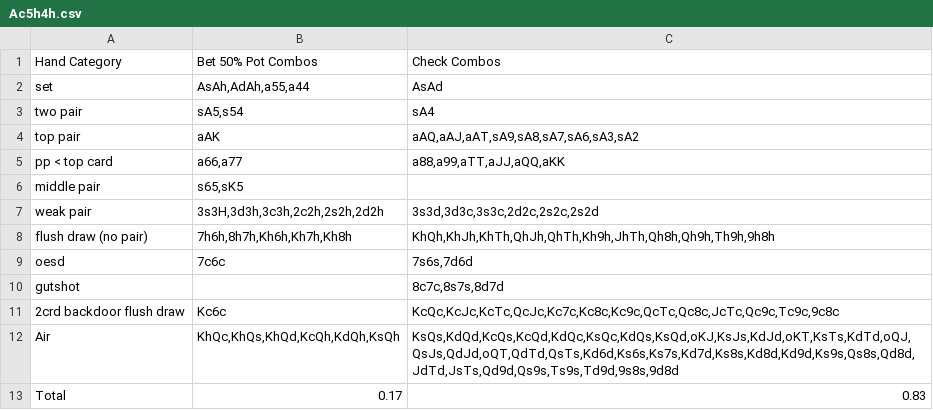
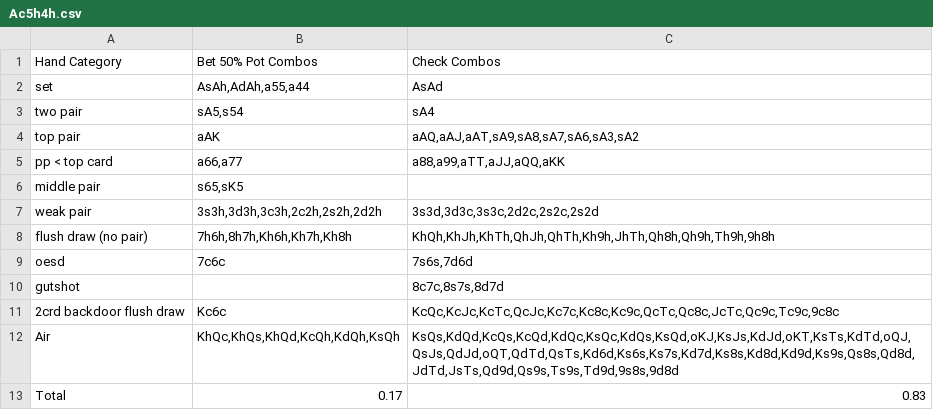
Before and after one commit to M3r1/poker_scripts, a CSV file: Data/GIL_FLOPS/LJ_vs_BTN/LJ/UNPAIRED_TWO_TONE/Ac5h4h.csv, drawn as a sheet; the diff names each change by its address in the sheet, - before the commit and + after, or states it on an @@ line.

```diff
--- a/Data/GIL_FLOPS/LJ_vs_BTN/LJ/UNPAIRED_TWO_TONE/Ac5h4h.csv
+++ b/Data/GIL_FLOPS/LJ_vs_BTN/LJ/UNPAIRED_TWO_TONE/Ac5h4h.csv
-B7: 3s3H,3d3h,3c3h,2c2h,2s2h,2d2h
+B7: 3s3h,3d3h,3c3h,2c2h,2s2h,2d2h
```
Also changed, not shown: Data/GIL_FLOPS/LJ_vs_BTN/LJ/UNPAIRED_TWO_TONE/AsKdTs.csv, Data/GIL_FLOPS/LJ_vs_BTN/LJ/UNPAIRED_TWO_TONE/Js4c3c.csv, 13 other files.
